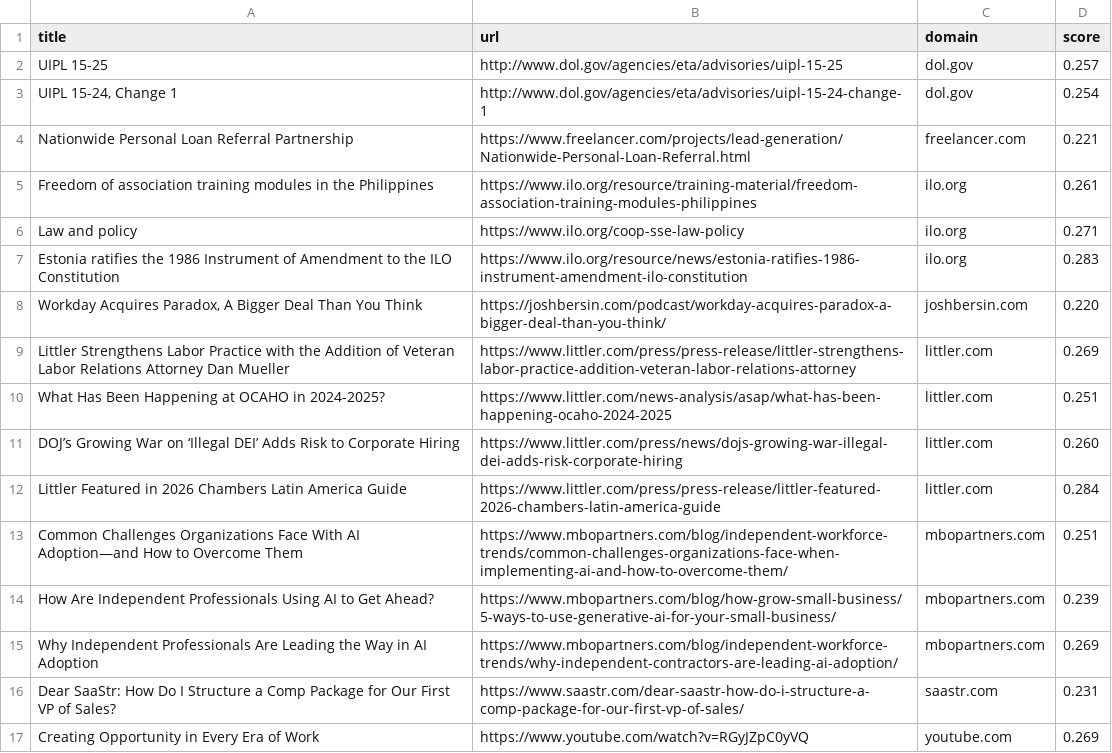
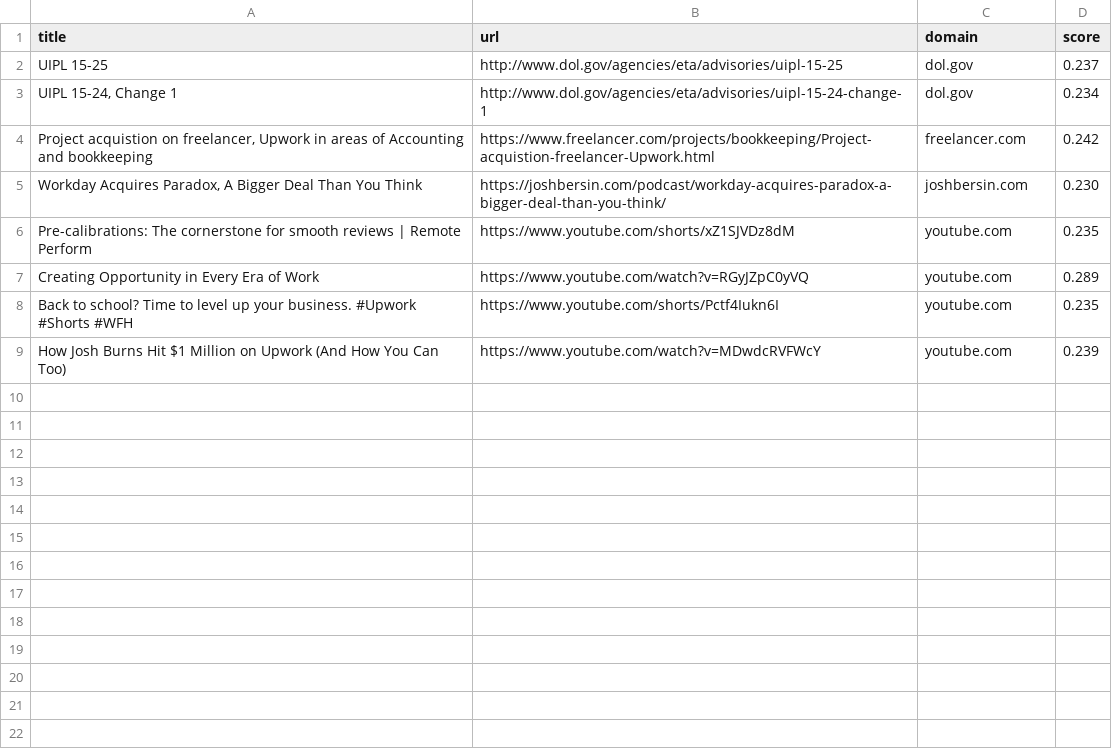
Before and after one commit to Lia1560/fms-intent-tracker, a CSV file: reports/items-2025-08-25.csv, drawn as a sheet.

```diff
--- a/reports/items-2025-08-25.csv
+++ b/reports/items-2025-08-25.csv
@@ -1,17 +1,9 @@
 title,url,domain,score
-UIPL 15-25,http://www.dol.gov/agencies/eta/advisories/uipl-15-25,dol.gov,0.257
-"UIPL 15-24, Change 1",http://www.dol.gov/agencies/eta/advisories/uipl-15-24-change-1,dol.gov,0.254
-Nationwide Personal Loan Referral Partnership,https://www.freelancer.com/projects/lead-generation/Nationwide-Personal-Loan-Referral.html,freelancer.com,0.221
-Freedom of association training modules in the Philippines,https://www.ilo.org/resource/training-material/freedom-association-training-modules-philippines,ilo.org,0.261
-Law and policy,https://www.ilo.org/coop-sse-law-policy,ilo.org,0.271
-Estonia ratifies the 1986 Instrument of Amendment to the ILO Constitution,https://www.ilo.org/resource/news/estonia-ratifies-1986-instrument-amendment-ilo-constitution,ilo.org,0.283
-"Workday Acquires Paradox, A Bigger Deal Than You Think",https://joshbersin.com/podcast/workday-acquires-paradox-a-bigger-deal-than-you-think/,joshbersin.com,0.220
-Littler Strengthens Labor Practice with the Addition of Veteran Labor Relations Attorney Dan Mueller,https://www.littler.com/press/press-release/littler-strengthens-labor-practice-addition-veteran-labor-relations-attorney,littler.com,0.269
-What Has Been Happening at OCAHO in 2024-2025?,https://www.littler.com/news-analysis/asap/what-has-been-happening-ocaho-2024-2025,littler.com,0.251
-DOJ’s Growing War on ‘Illegal DEI’ Adds Risk to Corporate Hiring,https://www.littler.com/press/news/dojs-growing-war-illegal-dei-adds-risk-corporate-hiring,littler.com,0.260
-Littler Featured in 2026 Chambers Latin America Guide,https://www.littler.com/press/press-release/littler-featured-2026-chambers-latin-america-guide,littler.com,0.284
-Common Challenges Organizations Face With AI Adoption—and How to Overcome Them,https://www.mbopartners.com/blog/independent-workforce-trends/common-challenges-organizations-face-when-implementing-ai-and-how-to-overcome-them/,mbopartners.com,0.251
-How Are Independent Professionals Using AI to Get Ahead?,https://www.mbopartners.com/blog/how-grow-small-business/5-ways-to-use-generative-ai-for-your-small-business/,mbopartners.com,0.239
-Why Independent Professionals Are Leading the Way in AI Adoption,https://www.mbopartners.com/blog/independent-workforce-trends/why-independent-contractors-are-leading-ai-adoption/,mbopartners.com,0.269
-Dear SaaStr: How Do I Structure a Comp Package for Our First VP of Sales?,https://www.saastr.com/dear-saastr-how-do-i-structure-a-comp-package-for-our-first-vp-of-sales/,saastr.com,0.231
-Creating Opportunity in Every Era of Work,https://www.youtube.com/watch?v=RGyJZpC0yVQ,youtube.com,0.269
+UIPL 15-25,http://www.dol.gov/agencies/eta/advisories/uipl-15-25,dol.gov,0.237
+"UIPL 15-24, Change 1",http://www.dol.gov/agencies/eta/advisories/uipl-15-24-change-1,dol.gov,0.234
+"Project acquistion on freelancer, Upwork in areas of Accounting and bookkeeping",https://www.freelancer.com/projects/bookkeeping/Project-acquistion-freelancer-Upwork.html,freelancer.com,0.242
+"Workday Acquires Paradox, A Bigger Deal Than You Think",https://joshbersin.com/podcast/workday-acquires-paradox-a-bigger-deal-than-you-think/,joshbersin.com,0.230
+Pre-calibrations: The cornerstone for smooth reviews | Remote Perform,https://www.youtube.com/shorts/xZ1SJVDz8dM,youtube.com,0.235
+Creating Opportunity in Every Era of Work,https://www.youtube.com/watch?v=RGyJZpC0yVQ,youtube.com,0.289
+Back to school? Time to level up your business. #Upwork #Shorts #WFH,https://www.youtube.com/shorts/Pctf4Iukn6I,youtube.com,0.235
+How Josh Burns Hit $1 Million on Upwork (And How You Can Too),https://www.youtube.com/watch?v=MDwdcRVFWcY,youtube.com,0.239
```
Also changed, not shown: 4 other files.
